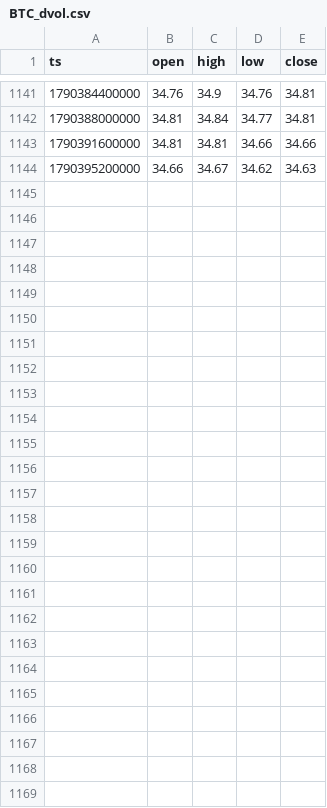
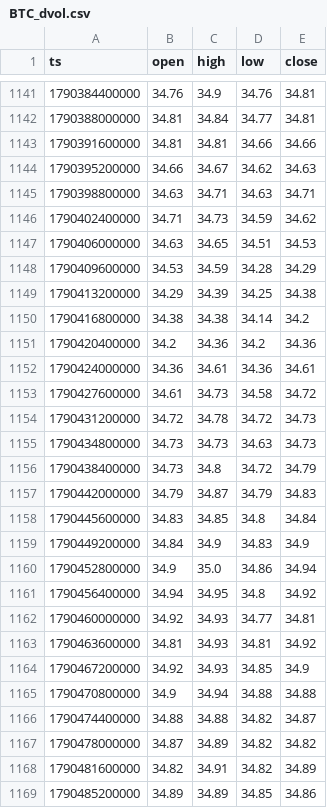
Before and after one commit to Lemonef/Quant, a CSV file: backtest/data/options/BTC_dvol.csv, drawn as a sheet; only a part is shown, gaps mark what is left out.

```diff
--- a/backtest/data/options/BTC_dvol.csv
+++ b/backtest/data/options/BTC_dvol.csv
@@ -1144 +1144,26 @@ ts,open,high,low,close
 1790395200000,34.66,34.67,34.62,34.63
+1790398800000,34.63,34.71,34.63,34.71
+1790402400000,34.71,34.73,34.59,34.62
+1790406000000,34.63,34.65,34.51,34.53
+1790409600000,34.53,34.59,34.28,34.29
+1790413200000,34.29,34.39,34.25,34.38
+1790416800000,34.38,34.38,34.14,34.2
+1790420400000,34.2,34.36,34.2,34.36
+1790424000000,34.36,34.61,34.36,34.61
+1790427600000,34.61,34.73,34.58,34.72
+1790431200000,34.72,34.78,34.72,34.73
+1790434800000,34.73,34.73,34.63,34.73
+1790438400000,34.73,34.8,34.72,34.79
+1790442000000,34.79,34.87,34.79,34.83
+1790445600000,34.83,34.85,34.8,34.84
+1790449200000,34.84,34.9,34.83,34.9
+1790452800000,34.9,35.0,34.86,34.94
+1790456400000,34.94,34.95,34.8,34.92
+1790460000000,34.92,34.93,34.77,34.81
+1790463600000,34.81,34.93,34.81,34.92
+1790467200000,34.92,34.93,34.85,34.9
+1790470800000,34.9,34.94,34.88,34.88
+1790474400000,34.88,34.88,34.82,34.87
+1790478000000,34.87,34.89,34.82,34.82
+1790481600000,34.82,34.91,34.82,34.89
+1790485200000,34.89,34.89,34.85,34.86
```
Also changed, not shown: backtest/data/options/BTCUSDT_metrics_daily.csv, backtest/data/options/ETHUSDT_metrics_daily.csv, 4 other files.
